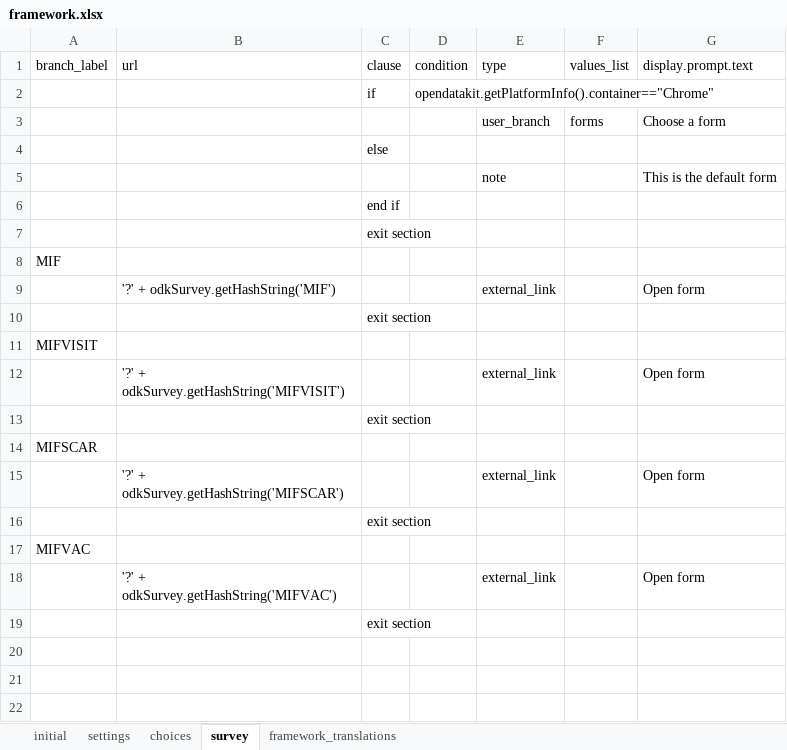
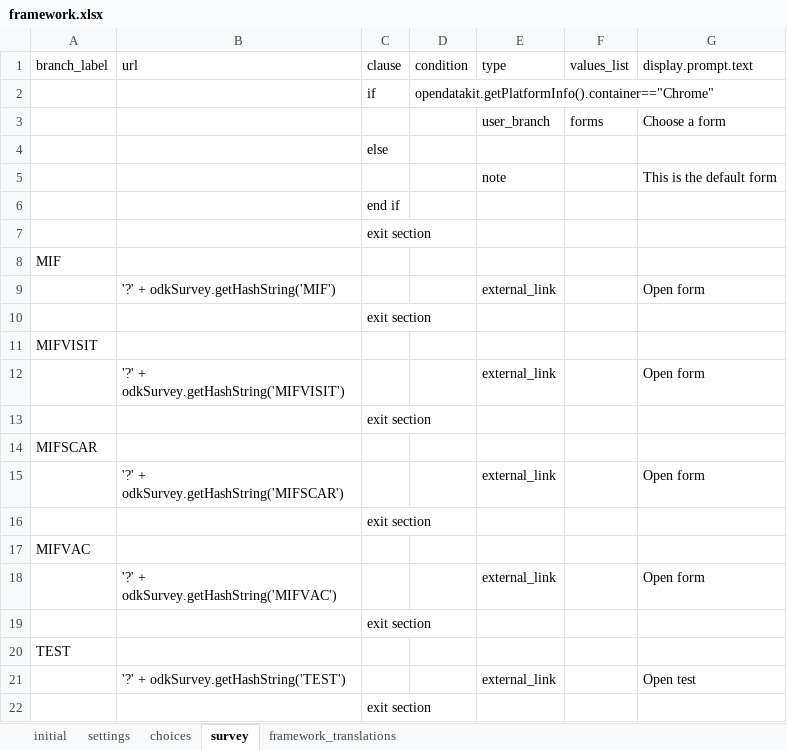
Before and after one commit to BandimHealthProject/EqM, an Excel workbook: app/config/assets/framework/forms/framework/framework.xlsx, sheet survey, drawn as a sheet; values as stored, in another font and other column widths than the file's, no borders; the diff names each change by its address in the sheet, - before the commit and + after, or states it on an @@ line.

```diff
--- a/app/config/assets/framework/forms/framework/framework.xlsx (sheet survey)
+++ b/app/config/assets/framework/forms/framework/framework.xlsx (sheet survey)
+row 20: TEST
+row 21:  | '?' + odkSurvey.getHashString('TEST') |  |  | external_link |  | Open test
+row 22:  |  | exit section
```
Also changed, not shown: sheet choices, app/config/tables/MIF/forms/MIF/MIF.xlsx, 8 other files.
